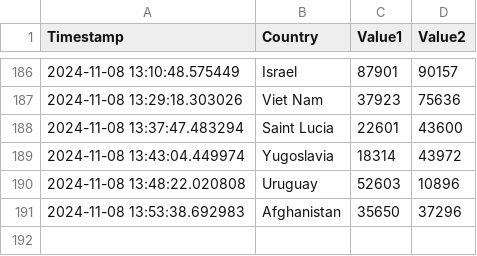
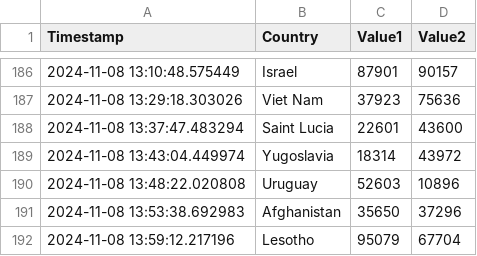
Before and after one commit to Swadeep888/DayTracking, a CSV file: data.csv, drawn as a sheet; only a part is shown, gaps mark what is left out.

Commit message:
Update CSV file with new data

```diff
--- a/data.csv
+++ b/data.csv
@@ -191 +191,2 @@ Timestamp,Country,Value1,Value2
 2024-11-08 13:53:38.692983,Afghanistan,35650,37296
+2024-11-08 13:59:12.217196,Lesotho,95079,67704
```
